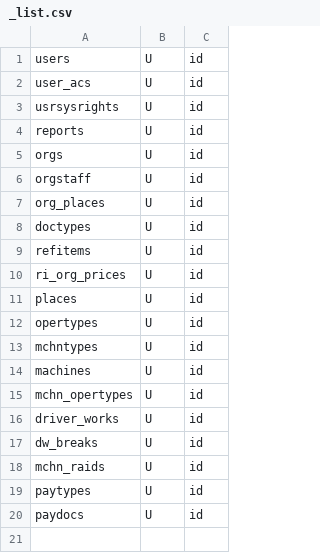
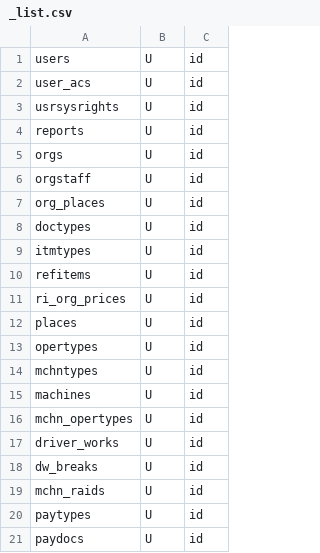
Before and after one commit to snsusa02-png/sas3, a CSV file: database/seeds/src/test1/_list.csv, drawn as a sheet; the diff names each change by its address in the sheet, - before the commit and + after, or states it on an @@ line.

```diff
--- a/database/seeds/src/test1/_list.csv
+++ b/database/seeds/src/test1/_list.csv
+row 9: itmtypes | U | id
```
Also changed, not shown: database/seeds/src/sys/_list.csv, database/seeds/src/sys/sysobjs.csv, 4 other files.
